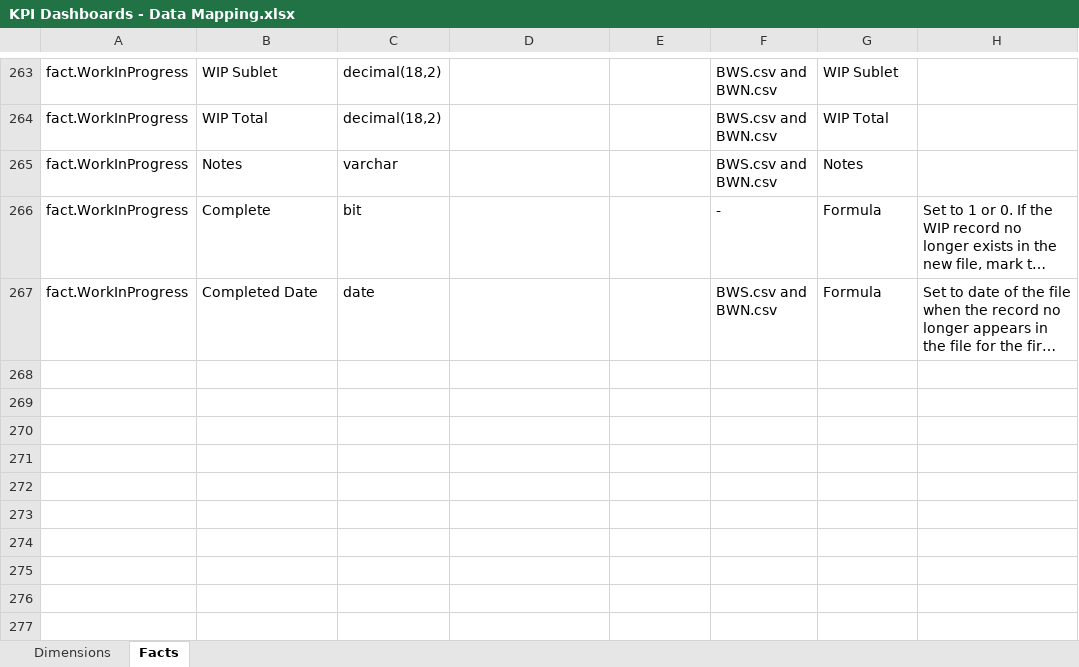
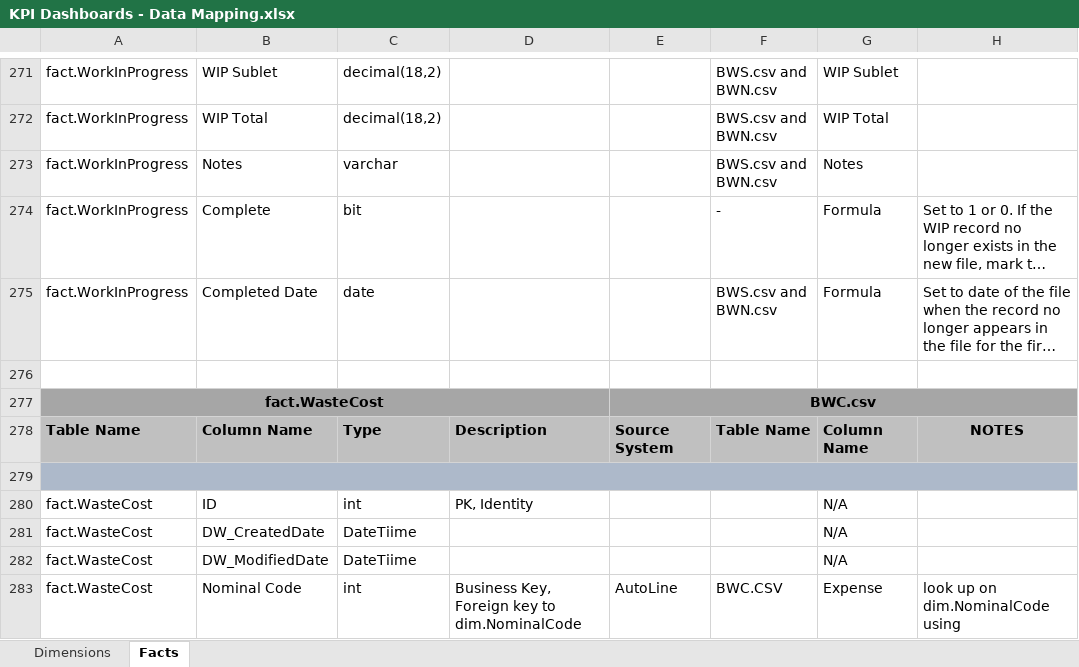
Before and after one commit to IanMK3/Scania-KPI-Dashboards, an Excel workbook: KPI Dashboards - Data Mapping.xlsx, sheet Facts, drawn as a sheet; only a part is shown, gaps mark what is left out; long unchanged cells end in …; values as stored, in another font and other column widths than the file's, no borders; the diff covers the shown part only; the diff names each change by its address in the sheet, - before the commit and + after, or states it on an @@ line.

```diff
--- a/KPI Dashboards - Data Mapping.xlsx (sheet Facts)
+++ b/KPI Dashboards - Data Mapping.xlsx (sheet Facts)
+row 276: (empty)
+row 277: fact.WasteCost |  |  |  | BWC.csv
+row 278: Table Name | Column Name | Type | Description | Source System | Table Name | Column Name | NOTES
+row 279: (empty)
+row 280: fact.WasteCost | ID | int | PK, Identity |  |  | N/A
+row 281: fact.WasteCost | DW_CreatedDate | DateTiime |  |  |  | N/A
+row 282: fact.WasteCost | DW_ModifiedDate | DateTiime |  |  |  | N/A
+row 283: fact.WasteCost | Nominal Code | int | Business Key, Foreign key to dim.NominalCode | AutoLine | BWC.CSV | Expense | look up on dim.NominalCode using
```
Also changed, not shown: 15 added rows and 57 edited cells elsewhere in this sheet, formulas that keep their value, 44 other files.
